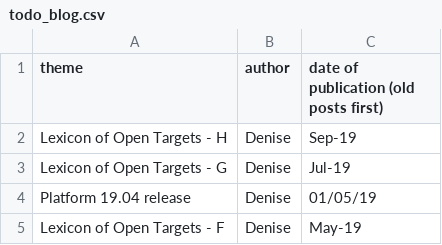
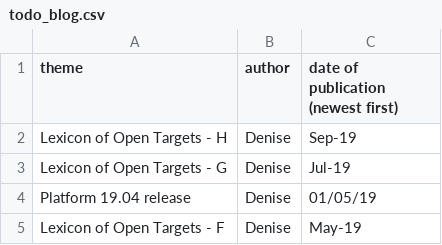
Before and after one commit to emcdonagh-OT/outreach, a CSV file: todo_blog.csv, drawn as a sheet; only a part is shown.

Commit message:
Update todo_blog.csv

```diff
--- a/todo_blog.csv
+++ b/todo_blog.csv
@@ -1,2 +1,2 @@
-theme,author,date of publication (old posts first),
+theme,author,date of publication (newest first),
 Lexicon of Open Targets - H,Denise,Sep-19,
```
